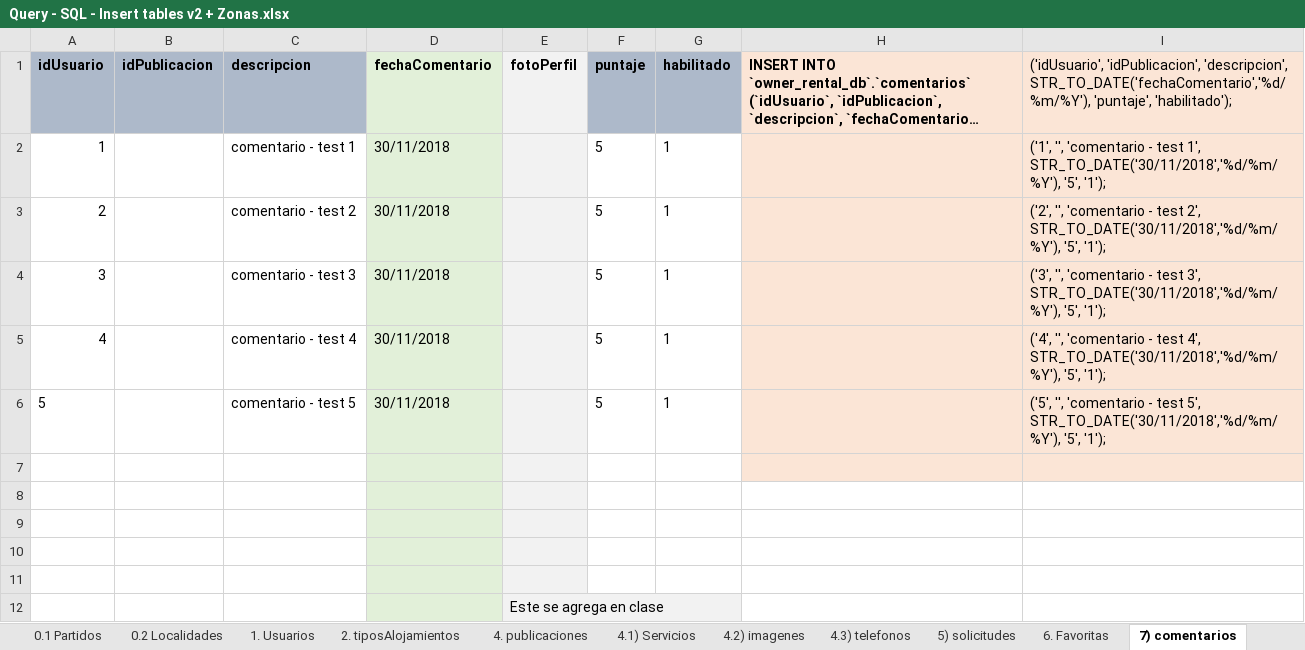
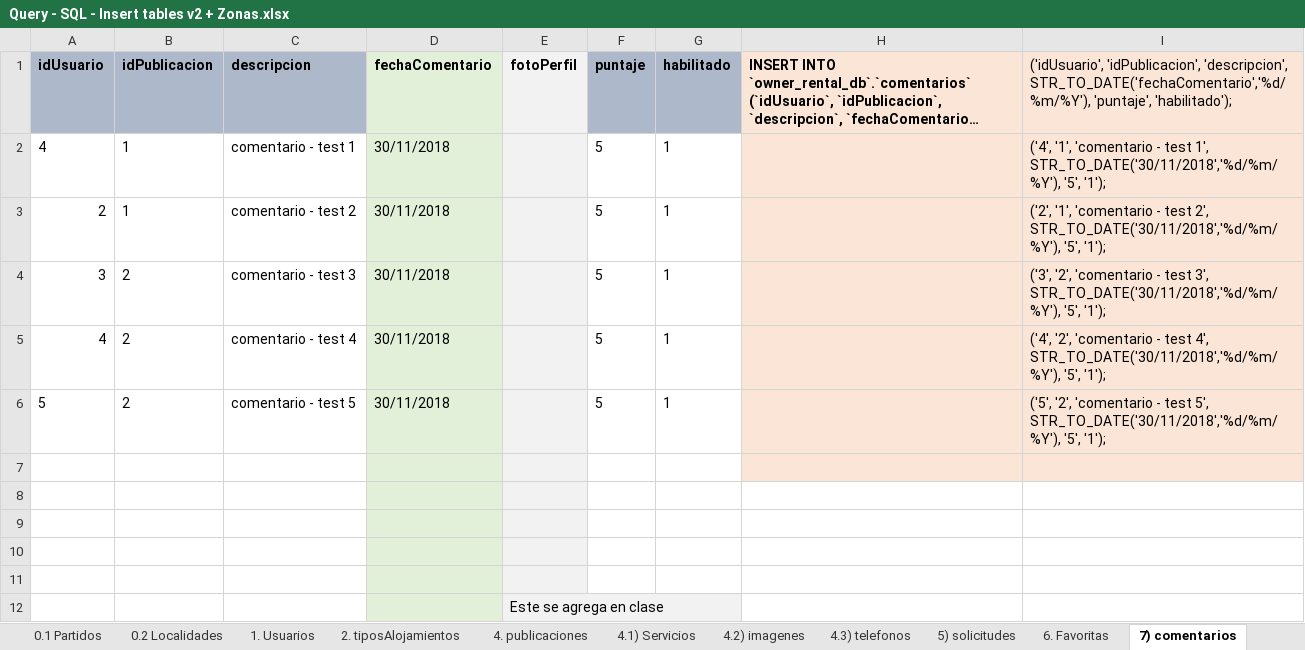
Before and after one commit to JoseEscob/public-seminariotpalojamientos, an Excel workbook: TpAlojamientos/DevResource/Database/Query - SQL - Insert tables v2 + Zonas.xlsx, sheet 7) comentarios, drawn as a sheet; long unchanged cells end in …; values as stored, in another font and other column widths than the file's, no borders; the diff names each change by its address in the sheet, - before the commit and + after, or states it on an @@ line.

Commit message:
Form: Publicaciones - Comentarios [In progress] 0.2 - Se realiza la carga de los atributos en ComentariosDAO - Se realiza la carga y filtros de listaComentarios para el pase a JSP + Queda verificar correcto mostrado de información en el jsp = "/PublicacionComentarios.jsp"
Signed-off-by: @jescobar09 <joseescobar095@gmail.com>

```diff
--- a/TpAlojamientos/DevResource/Database/Query - SQL - Insert tables v2 + Zonas.xlsx (sheet 7) comentarios)
+++ b/TpAlojamientos/DevResource/Database/Query - SQL - Insert tables v2 + Zonas.xlsx (sheet 7) comentarios)
-A2 (idUsuario): 1
+A2 (idUsuario): 4
-B2:B3 (idPublicacion): (empty)
+B2:B3 (idPublicacion): 1
-I2: ('1', '', 'comentario -…
+I2: ('4', '1', 'comentario -…
-I3: ('2', '', 'comentario -…
+I3: ('2', '1', 'comentario -…
-B4:B6 (idPublicacion): (empty)
+B4:B6 (idPublicacion): 2
-I4: ('3', '', 'comentario -…
+I4: ('3', '2', 'comentario -…
-I5: ('4', '', 'comentario -…
+I5: ('4', '2', 'comentario -…
-I6: ('5', '', 'comentario -…
+I6: ('5', '2', 'comentario -…
```
Also changed, not shown: sheet 4. publicaciones, 9 other files.
